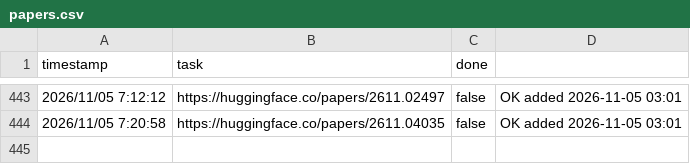
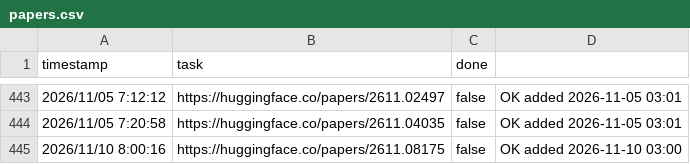
Before and after one commit to runhard-research/paper-hub, a CSV file: papers.csv, drawn as a sheet; only a part is shown, gaps mark what is left out.

```diff
--- a/papers.csv
+++ b/papers.csv
@@ -444 +444,2 @@ timestamp,task,done,
 2026/11/05 7:20:58,https://huggingface.co/papers/2611.04035,false,OK added 2026-11-05 03:01
+2026/11/10 8:00:16,https://huggingface.co/papers/2611.08175,false,OK added 2026-11-10 03:00
```
Also changed, not shown: 2 other files.
